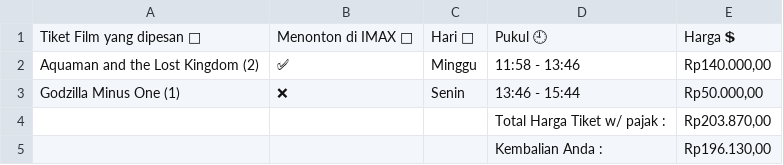
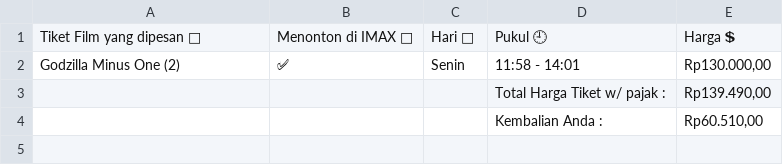
Before and after one commit to alfaruqii/uas-simple-project, a CSV file: user_tickets.csv, drawn as a sheet.

Commit message:
add: data json

```diff
--- a/user_tickets.csv
+++ b/user_tickets.csv
@@ -1,5 +1,4 @@
 Tiket Film yang dipesan 🍿,Menonton di IMAX 🎥,Hari 📆,Pukul 🕘,Harga 💲
-Aquaman and the Lost Kingdom (2),✅,Minggu,11:58 - 13:46,"Rp140.000,00"
-Godzilla Minus One (1),❌,Senin,13:46 - 15:44,"Rp50.000,00"
-,,,Total Harga Tiket w/ pajak :,"Rp203.870,00"
-,,,Kembalian Anda :,"Rp196.130,00"
+Godzilla Minus One (2),✅,Senin,11:58 - 14:01,"Rp130.000,00"
+,,,Total Harga Tiket w/ pajak :,"Rp139.490,00"
+,,,Kembalian Anda :,"Rp60.510,00"
```
Also changed, not shown: 2 other files.
